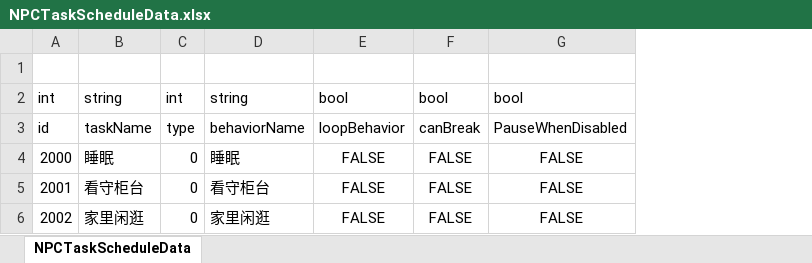
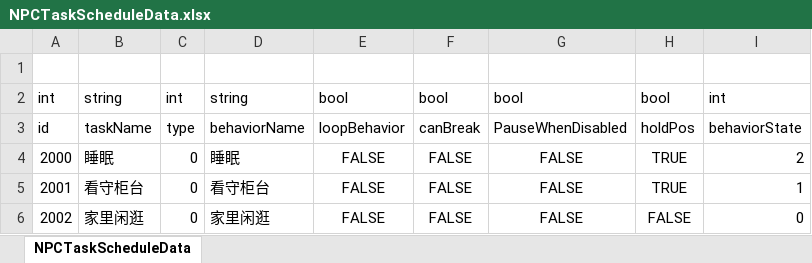
Before and after one commit to shanflyer/Rune-Factory, an Excel workbook: Datas/NPCTaskScheduleData.xlsx, sheet NPCTaskScheduleData, drawn as a sheet; values as stored, in another font and other column widths than the file's, no borders; the diff names each change by its address in the sheet, - before the commit and + after, or states it on an @@ line.

```diff
--- a/Datas/NPCTaskScheduleData.xlsx (sheet NPCTaskScheduleData)
+++ b/Datas/NPCTaskScheduleData.xlsx (sheet NPCTaskScheduleData)
+column H, rows 2-6: bool | holdPos | TRUE | TRUE | FALSE
+column I, rows 2-6: int | behaviorState | 2 | 1 | 0
```
Also changed, not shown: 10 other files.
